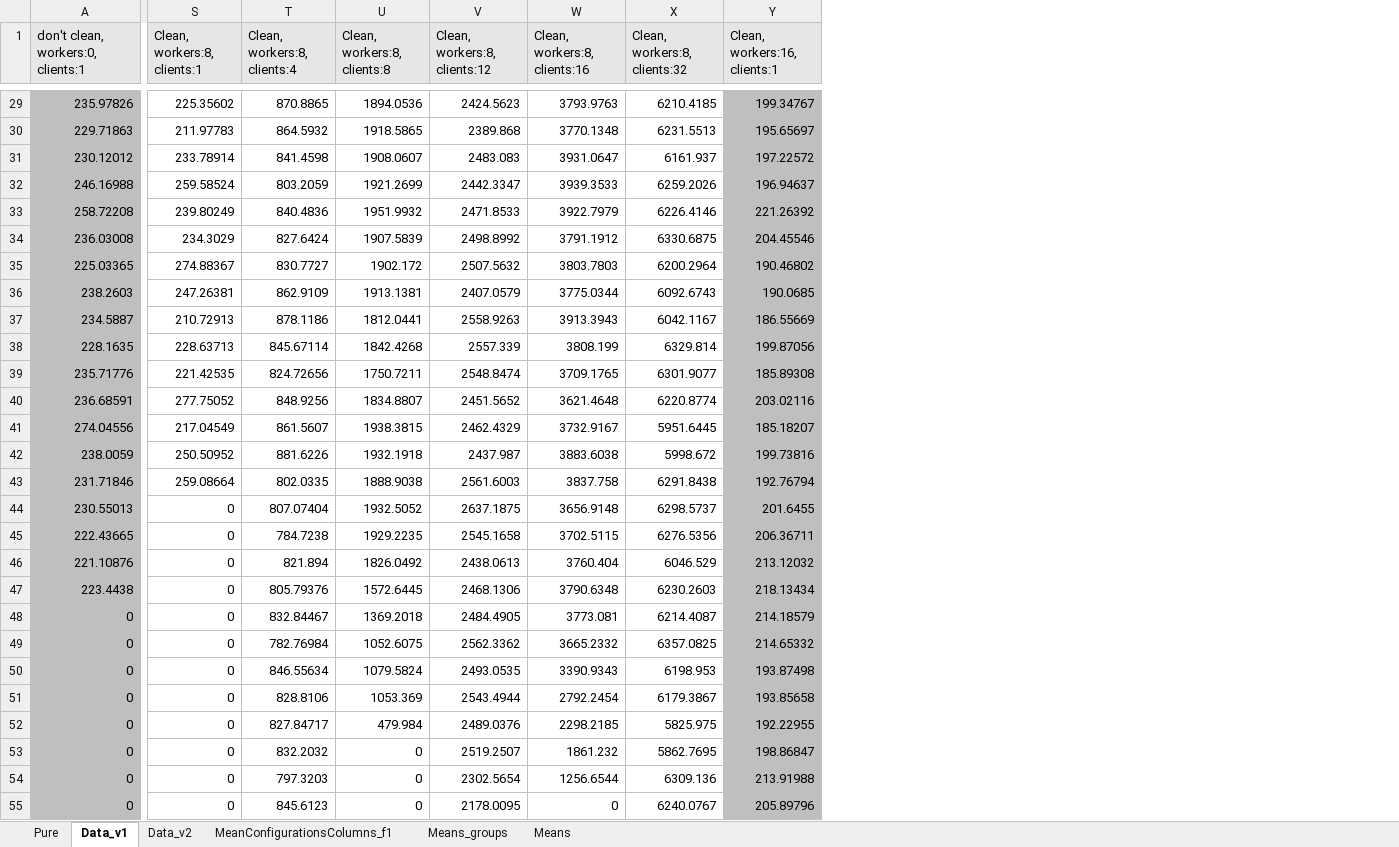
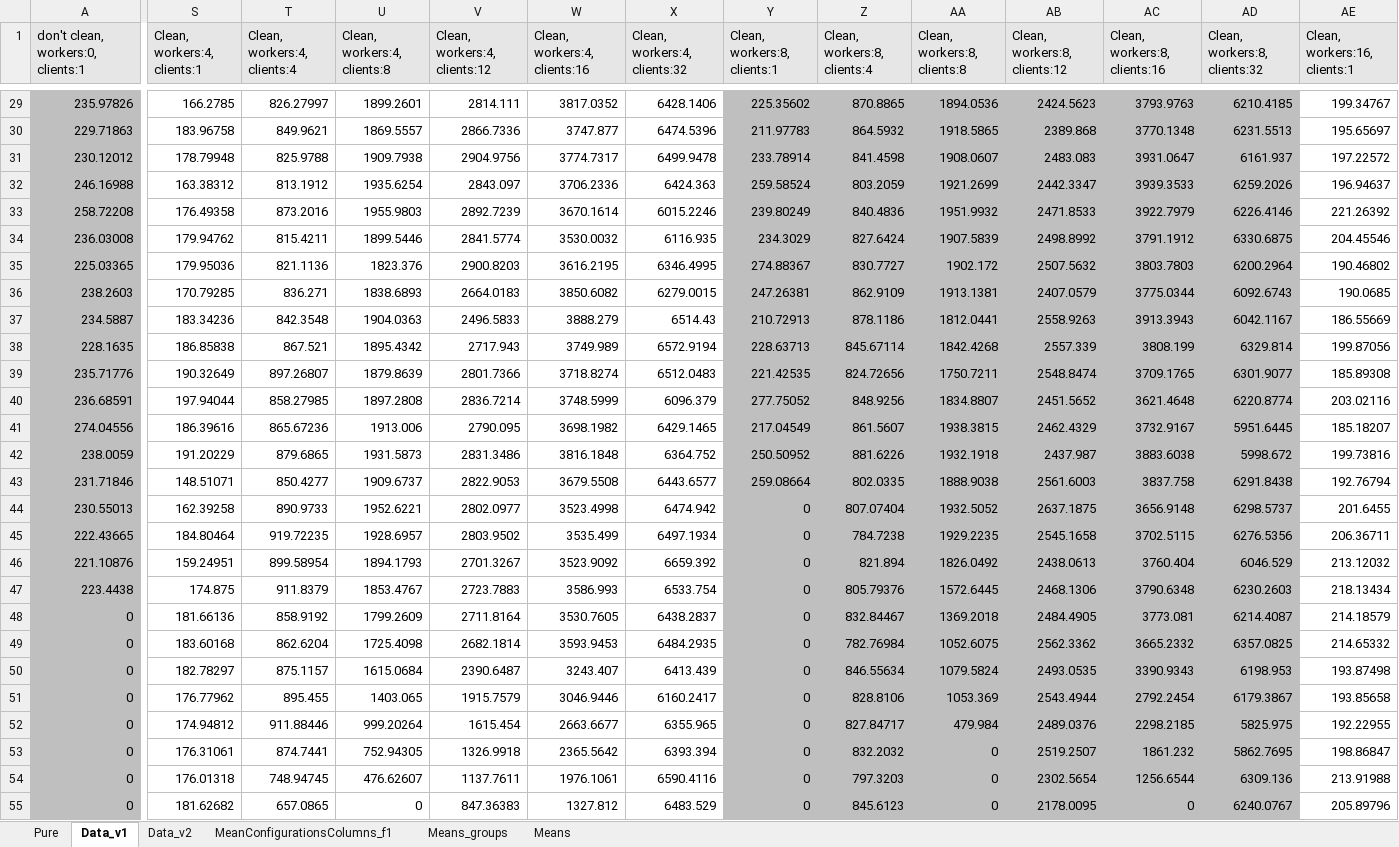
Before and after one commit to jonasIshoejNielsen/semester2_computerSystemPerformance, an Excel workbook: Graphs/experiments-threads/tput-file2.xlsx, sheet Data_v1, drawn as a sheet; only a part is shown, gaps mark what is left out; values as stored, in another font and other column widths than the file's, no borders; charts and pictures not drawn; addresses are those after the commit; the diff covers the shown part only; the diff names each change by its address in the sheet, - before the commit and + after, or states it on an @@ line.

```diff
--- a/Graphs/experiments-threads/tput-file2.xlsx (sheet Data_v1)
+++ b/Graphs/experiments-threads/tput-file2.xlsx (sheet Data_v1)
+column S (Clean, workers:4, clients:1), rows 29-55: 166.2785 | 183.96758 | 178.79948 | 163.38312 | 176.49358 | 179.94762 | 179.95036 | 170.79285 | 183.34236 | 186.85838 | 190.32649 | 197.94044 | 186.39616 | 191.20229 | 148.51071 | 162.39258 | 184.80464 | 159.24951 | 174.875 | 181.66136 | 183.60168 | 182.78297 | 176.77962 | 174.94812 | 176.31061 | 176.01318 | 181.62682
+column T (Clean, workers:4, clients:4), rows 29-55: 826.27997 | 849.9621 | 825.9788 | 813.1912 | 873.2016 | 815.4211 | 821.1136 | 836.271 | 842.3548 | 867.521 | 897.26807 | 858.27985 | 865.67236 | 879.6865 | 850.4277 | 890.9733 | 919.72235 | 899.58954 | 911.8379 | 858.9192 | 862.6204 | 875.1157 | 895.455 | 911.88446 | 874.7441 | 748.94745 | 657.0865
+column U (Clean, workers:4, clients:8), rows 29-55: 1899.2601 | 1869.5557 | 1909.7938 | 1935.6254 | 1955.9803 | 1899.5446 | 1823.376 | 1838.6893 | 1904.0363 | 1895.4342 | 1879.8639 | 1897.2808 | 1913.006 | 1931.5873 | 1909.6737 | 1952.6221 | 1928.6957 | 1894.1793 | 1853.4767 | 1799.2609 | 1725.4098 | 1615.0684 | 1403.065 | 999.20264 | 752.94305 | 476.62607 | 0
+column V (Clean, workers:4, clients:12), rows 29-55: 2814.111 | 2866.7336 | 2904.9756 | 2843.097 | 2892.7239 | 2841.5774 | 2900.8203 | 2664.0183 | 2496.5833 | 2717.943 | 2801.7366 | 2836.7214 | 2790.095 | 2831.3486 | 2822.9053 | 2802.0977 | 2803.9502 | 2701.3267 | 2723.7883 | 2711.8164 | 2682.1814 | 2390.6487 | 1915.7579 | 1615.454 | 1326.9918 | 1137.7611 | 847.36383
+column W (Clean, workers:4, clients:16), rows 29-55: 3817.0352 | 3747.877 | 3774.7317 | 3706.2336 | 3670.1614 | 3530.0032 | 3616.2195 | 3850.6082 | 3888.279 | 3749.989 | 3718.8274 | 3748.5999 | 3698.1982 | 3816.1848 | 3679.5508 | 3523.4998 | 3535.499 | 3523.9092 | 3586.993 | 3530.7605 | 3593.9453 | 3243.407 | 3046.9446 | 2663.6677 | 2365.5642 | 1976.1061 | 1327.812
+column X (Clean, workers:4, clients:32), rows 29-55: 6428.1406 | 6474.5396 | 6499.9478 | 6424.363 | 6015.2246 | 6116.935 | 6346.4995 | 6279.0015 | 6514.43 | 6572.9194 | 6512.0483 | 6096.379 | 6429.1465 | 6364.752 | 6443.6577 | 6474.942 | 6497.1934 | 6659.392 | 6533.754 | 6438.2837 | 6484.2935 | 6413.439 | 6160.2417 | 6355.965 | 6393.394 | 6590.4116 | 6483.529
-Y29:AD55 fill: none
+Y29:AD55 fill: #BFBFBF
-AE29:AE55 fill: #BFBFBF
+AE29:AE55 fill: none
```
Also changed, not shown: cell formats elsewhere in this sheet, sheet MeanConfigurationsColumns_f1, sheet Means, sheet Data_v2, sheet Pure, sheet Means_groups, formulas that keep their value, charts or pictures, Graphs/experiments-threads/tput-file1.xlsx, 5 other files.
